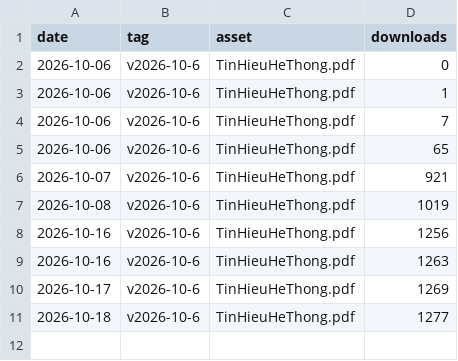
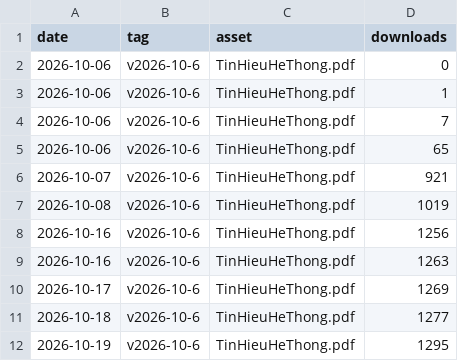
Before and after one commit to huyyoonjae1608/book-thht, a CSV file: stats/downloads.csv, drawn as a sheet.

```diff
--- a/stats/downloads.csv
+++ b/stats/downloads.csv
@@ -11 +11,2 @@ date,tag,asset,downloads
 "2026-10-18","v2026-10-6","TinHieuHeThong.pdf",1277
+"2026-10-19","v2026-10-6","TinHieuHeThong.pdf",1295
```
